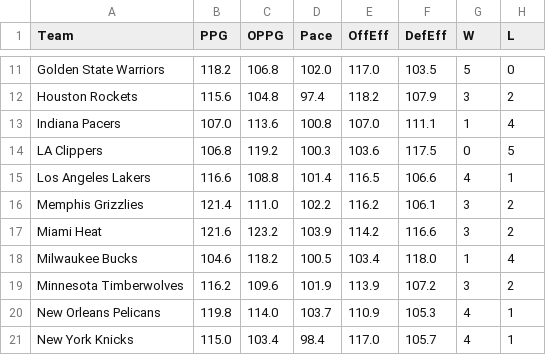
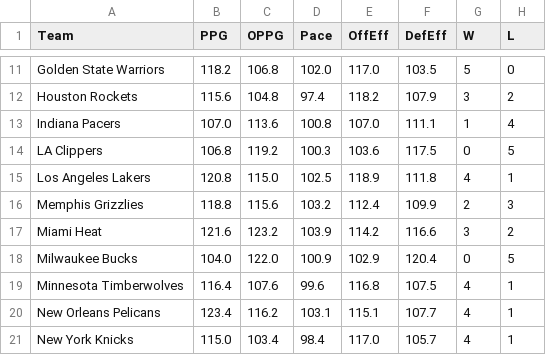
Before and after one commit to lgdsbrand/nba-model, a CSV file: nba/data/team_l5.csv, drawn as a sheet; only a part is shown, gaps mark what is left out; the diff covers the shown part only.

```diff
--- a/nba/data/team_l5.csv
+++ b/nba/data/team_l5.csv
@@ -14,8 +14,8 @@ Indiana Pacers,107.0,113.6,100.8,107.0,111.1,1,4
 LA Clippers,106.8,119.2,100.3,103.6,117.5,0,5
-Los Angeles Lakers,116.6,108.8,101.4,116.5,106.6,4,1
-Memphis Grizzlies,121.4,111.0,102.2,116.2,106.1,3,2
+Los Angeles Lakers,120.8,115.0,102.5,118.9,111.8,4,1
+Memphis Grizzlies,118.8,115.6,103.2,112.4,109.9,2,3
 Miami Heat,121.6,123.2,103.9,114.2,116.6,3,2
-Milwaukee Bucks,104.6,118.2,100.5,103.4,118.0,1,4
-Minnesota Timberwolves,116.2,109.6,101.9,113.9,107.2,3,2
-New Orleans Pelicans,119.8,114.0,103.7,110.9,105.3,4,1
+Milwaukee Bucks,104.0,122.0,100.9,102.9,120.4,0,5
+Minnesota Timberwolves,116.4,107.6,99.6,116.8,107.5,4,1
+New Orleans Pelicans,123.4,116.2,103.1,115.1,107.7,4,1
 New York Knicks,115.0,103.4,98.4,117.0,105.7,4,1
```
Also changed, not shown: 69 edited cells elsewhere in this file, data/raw/2027_teams.csv, nba/data/ats.csv, 11 other files.
